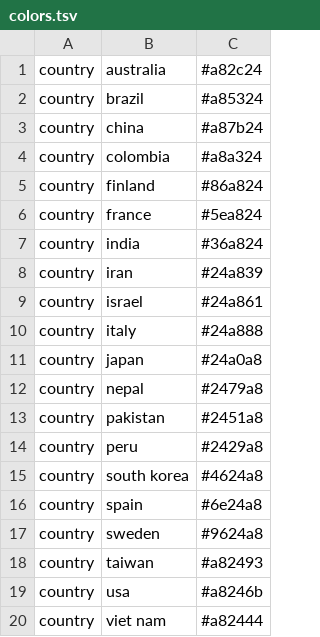
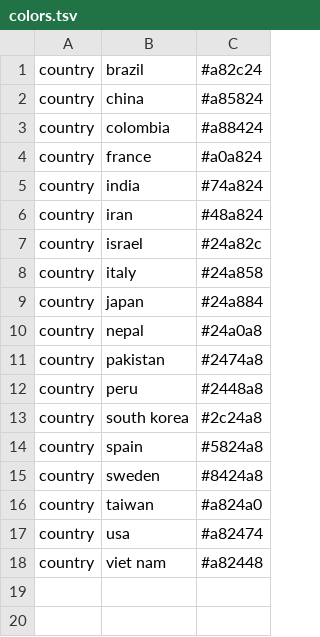
Before and after one commit to hivlab/sarscov2-epidemiology, a TSV file: config/colors.tsv, drawn as a sheet.

```diff
--- a/config/colors.tsv
+++ b/config/colors.tsv
@@ -1,20 +1,18 @@
-country	australia	#a82c24
-country	brazil	#a85324
-country	china	#a87b24
-country	colombia	#a8a324
-country	finland	#86a824
-country	france	#5ea824
-country	india	#36a824
-country	iran	#24a839
-country	israel	#24a861
-country	italy	#24a888
-country	japan	#24a0a8
-country	nepal	#2479a8
-country	pakistan	#2451a8
-country	peru	#2429a8
-country	south korea	#4624a8
-country	spain	#6e24a8
-country	sweden	#9624a8
-country	taiwan	#a82493
-country	usa	#a8246b
-country	viet nam	#a82444
+country	brazil	#a82c24
+country	china	#a85824
+country	colombia	#a88424
+country	france	#a0a824
+country	india	#74a824
+country	iran	#48a824
+country	israel	#24a82c
+country	italy	#24a858
+country	japan	#24a884
+country	nepal	#24a0a8
+country	pakistan	#2474a8
+country	peru	#2448a8
+country	south korea	#2c24a8
+country	spain	#5824a8
+country	sweden	#8424a8
+country	taiwan	#a824a0
+country	usa	#a82474
+country	viet nam	#a82448
```
Also changed, not shown: config/lat_longs.tsv, 4 other files.
